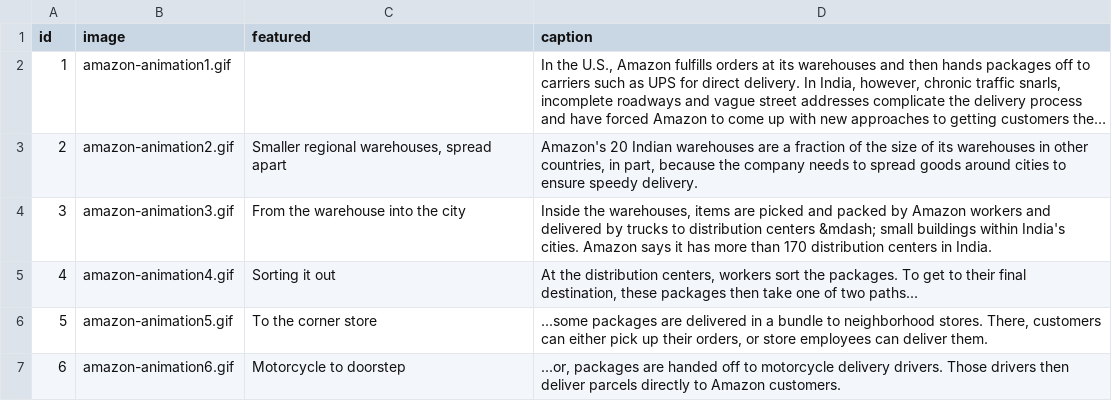
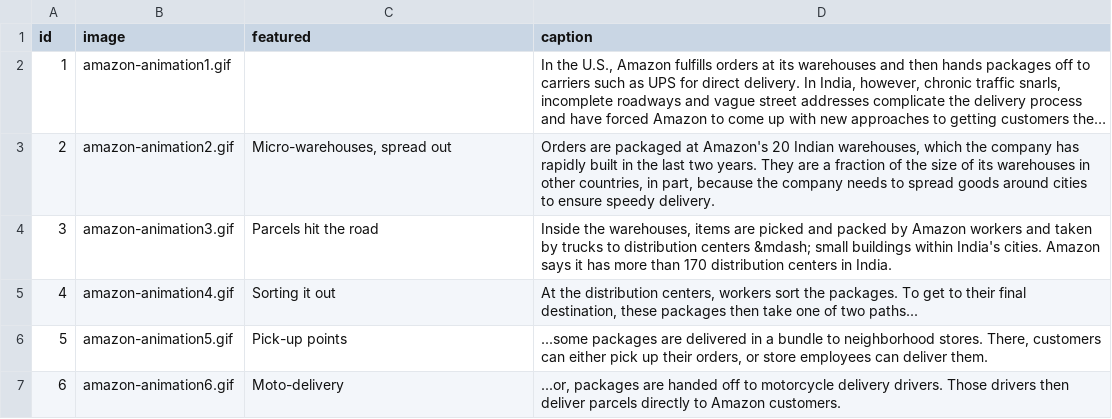
Before and after one commit to seattletimes/amazon-india, a CSV file: data/images.csv, drawn as a sheet; long unchanged cells end in …; the diff names each change by its address in the sheet, - before the commit and + after, or states it on an @@ line.

```diff
--- a/data/images.csv
+++ b/data/images.csv
-C3 (featured): Smaller regional warehouses, spread apart
+C3 (featured): Micro-warehouses, spread out
-D3 (caption): Amazon's 20 Indian warehouses are a…
+D3 (caption): Orders are packaged at Amazon's 20 Indian warehouses, which the company has rapidly built in the last two years. They are a…
-C4 (featured): From the warehouse into the city
+C4 (featured): Parcels hit the road
-D4 (caption): …workers and delivered by trucks…
+D4 (caption): …workers and taken by trucks…
-C6 (featured): To the corner store
+C6 (featured): Pick-up points
-C7 (featured): Motorcycle to doorstep
+C7 (featured): Moto-delivery
```
Also changed, not shown: 2 other files.
